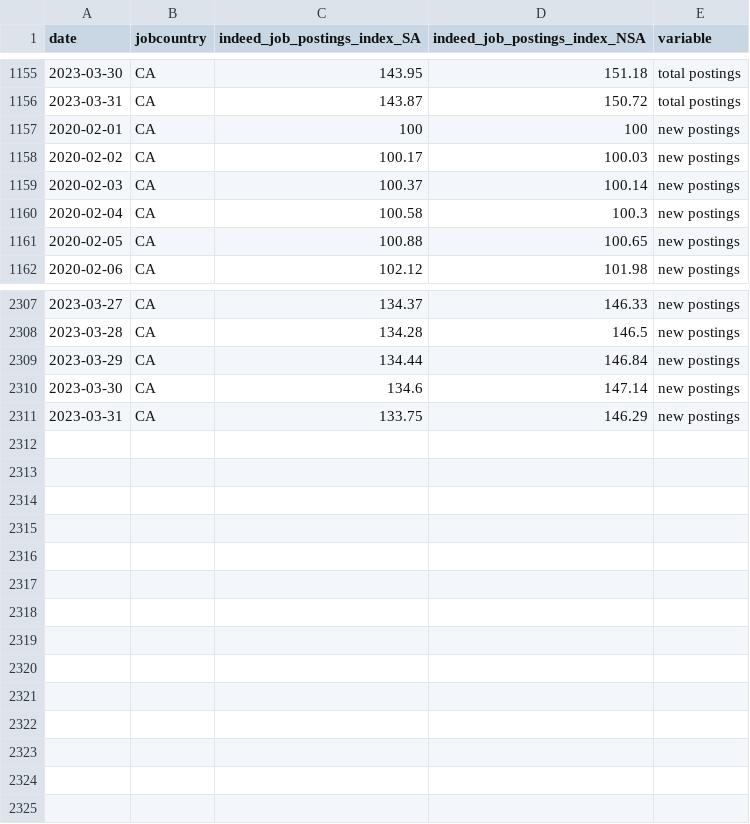
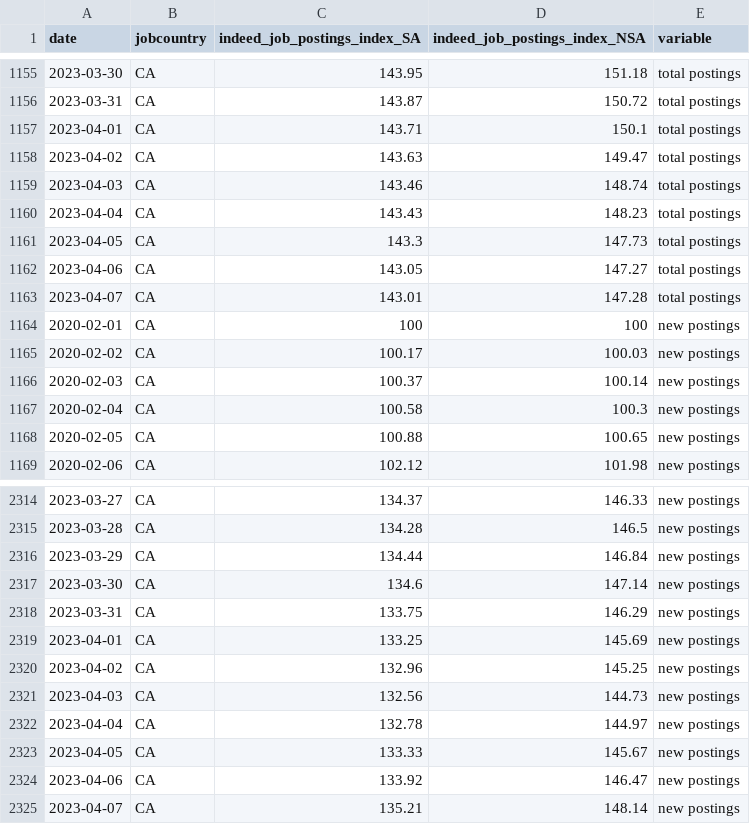
Before and after one commit to hiring-lab/job_postings_tracker, a CSV file: CA/aggregate_job_postings_CA.csv, drawn as a sheet; only a part is shown, gaps mark what is left out; the diff names each change by its address in the sheet, - before the commit and + after, or states it on an @@ line.

```diff
--- a/CA/aggregate_job_postings_CA.csv
+++ b/CA/aggregate_job_postings_CA.csv
+row 1157: 2023-04-01 | CA | 143.71 | 150.1 | total postings
+row 1158: 2023-04-02 | CA | 143.63 | 149.47 | total postings
+row 1159: 2023-04-03 | CA | 143.46 | 148.74 | total postings
+row 1160: 2023-04-04 | CA | 143.43 | 148.23 | total postings
+row 1161: 2023-04-05 | CA | 143.3 | 147.73 | total postings
+row 1162: 2023-04-06 | CA | 143.05 | 147.27 | total postings
+row 1163: 2023-04-07 | CA | 143.01 | 147.28 | total postings
+row 2319: 2023-04-01 | CA | 133.25 | 145.69 | new postings
+row 2320: 2023-04-02 | CA | 132.96 | 145.25 | new postings
+row 2321: 2023-04-03 | CA | 132.56 | 144.73 | new postings
+row 2322: 2023-04-04 | CA | 132.78 | 144.97 | new postings
+row 2323: 2023-04-05 | CA | 133.33 | 145.67 | new postings
+row 2324: 2023-04-06 | CA | 133.92 | 146.47 | new postings
+row 2325: 2023-04-07 | CA | 135.21 | 148.14 | new postings
```
Also changed, not shown: CA/provincial_postings_ca.csv, DE/aggregate_job_postings_DE.csv, 15 other files.
